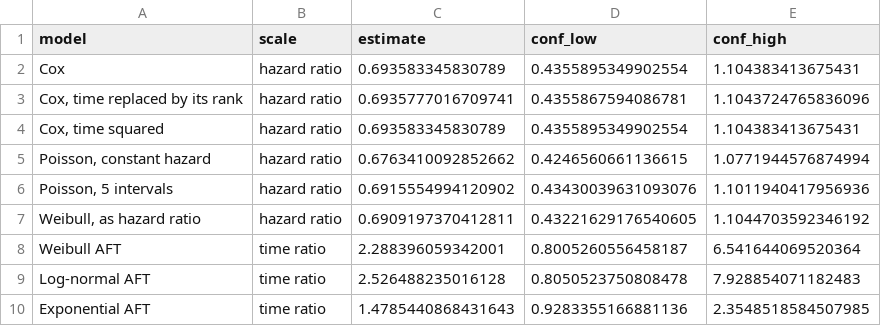
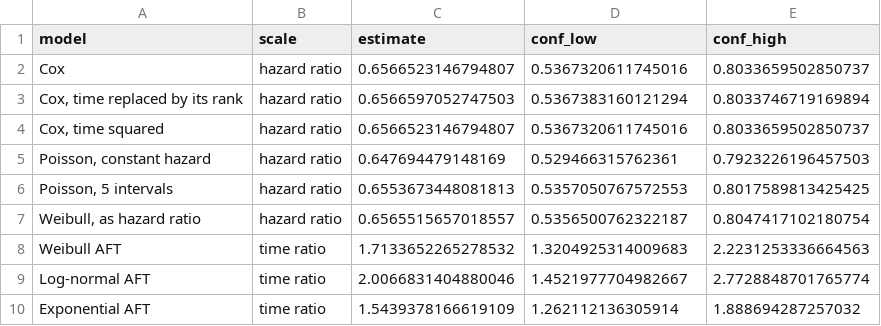
Before and after one commit to mizuy/statract, a CSV file: docs/examples/assets/theory_bleeding/ch15_models.csv, drawn as a sheet.

```diff
--- a/docs/examples/assets/theory_bleeding/ch15_models.csv
+++ b/docs/examples/assets/theory_bleeding/ch15_models.csv
@@ -1,10 +1,10 @@
 model,scale,estimate,conf_low,conf_high
-Cox,hazard ratio,0.693583345830789,0.4355895349902554,1.104383413675431
-"Cox, time replaced by its rank",hazard ratio,0.6935777016709741,0.4355867594086781,1.1043724765836096
-"Cox, time squared",hazard ratio,0.693583345830789,0.4355895349902554,1.104383413675431
-"Poisson, constant hazard",hazard ratio,0.6763410092852662,0.4246560661136615,1.0771944576874994
-"Poisson, 5 intervals",hazard ratio,0.6915554994120902,0.43430039631093076,1.1011940417956936
-"Weibull, as hazard ratio",hazard ratio,0.6909197370412811,0.43221629176540605,1.1044703592346192
-Weibull AFT,time ratio,2.288396059342001,0.8005260556458187,6.541644069520364
-Log-normal AFT,time ratio,2.526488235016128,0.8050523750808478,7.928854071182483
-Exponential AFT,time ratio,1.4785440868431643,0.9283355166881136,2.3548518584507985
+Cox,hazard ratio,0.6566523146794807,0.5367320611745016,0.8033659502850737
+"Cox, time replaced by its rank",hazard ratio,0.6566597052747503,0.5367383160121294,0.8033746719169894
+"Cox, time squared",hazard ratio,0.6566523146794807,0.5367320611745016,0.8033659502850737
+"Poisson, constant hazard",hazard ratio,0.647694479148169,0.529466315762361,0.7923226196457503
+"Poisson, 5 intervals",hazard ratio,0.6553673448081813,0.5357050767572553,0.8017589813425425
+"Weibull, as hazard ratio",hazard ratio,0.6565515657018557,0.5356500762322187,0.8047417102180754
+Weibull AFT,time ratio,1.7133652265278532,1.3204925314009683,2.2231253336664563
+Log-normal AFT,time ratio,2.0066831404880046,1.4521977704982667,2.7728848701765774
+Exponential AFT,time ratio,1.5439378166619109,1.262112136305914,1.888694287257032
```
Also changed, not shown: docs/examples/assets/theory_bleeding/ch15_cox.csv, docs/examples/assets/theory_bleeding/ch15_ph_test.csv, 21 other files.
